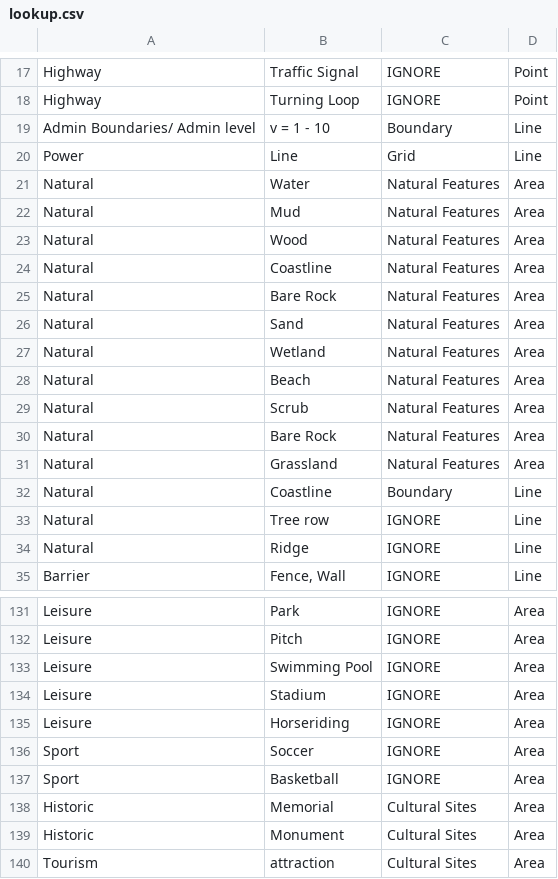
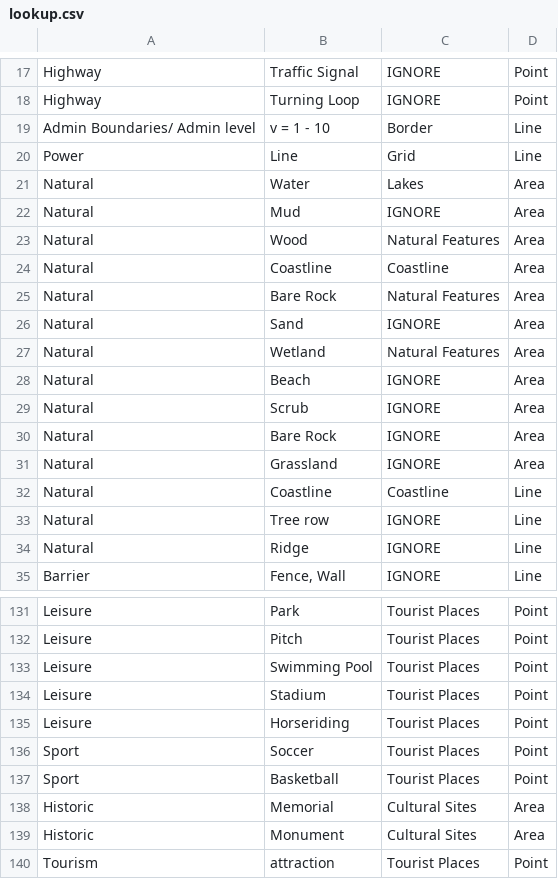
Before and after one commit to windpioneers-tool/osm-lookup-table, a CSV file: lookup.csv, drawn as a sheet; only a part is shown, gaps mark what is left out; the diff covers the shown part only; the diff names each change by its address in the sheet, - before the commit and + after, or states it on an @@ line.

```diff
--- a/lookup.csv
+++ b/lookup.csv
-C19: Boundary
+C19: Border
-C21: Natural Features
+C21: Lakes
-C22: Natural Features
+C22: IGNORE
-C24: Natural Features
+C24: Coastline
-C26: Natural Features
+C26: IGNORE
-C28:C31: Natural Features
+C28:C31: IGNORE
-C32: Boundary
+C32: Coastline
-C131:C137: IGNORE
+C131:C137: Tourist Places
-D131:D137: Area
+D131:D137: Point
-C140: Cultural Sites
+C140: Tourist Places
-D140: Area
+D140: Point
```
Also changed, not shown: 57 edited cells elsewhere in this file.
